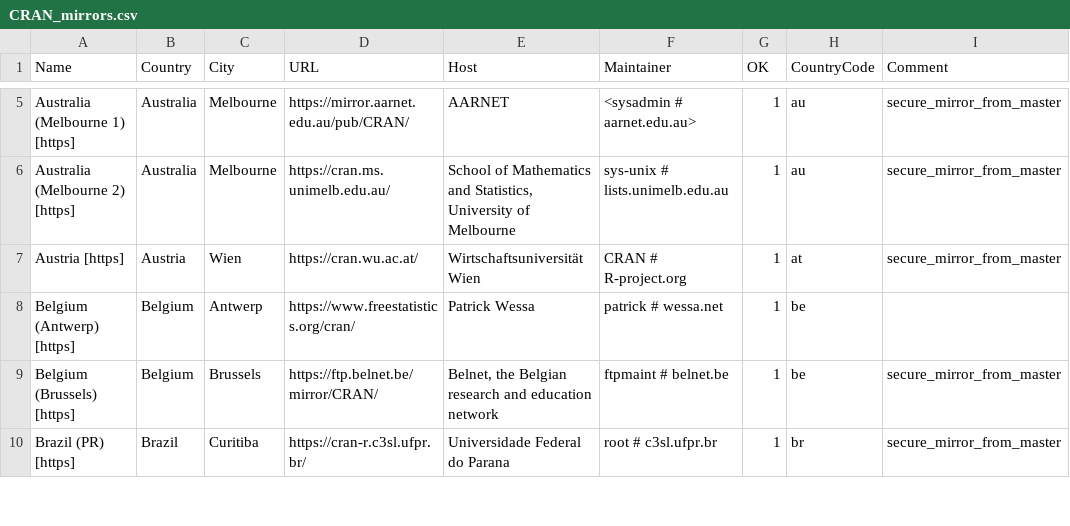
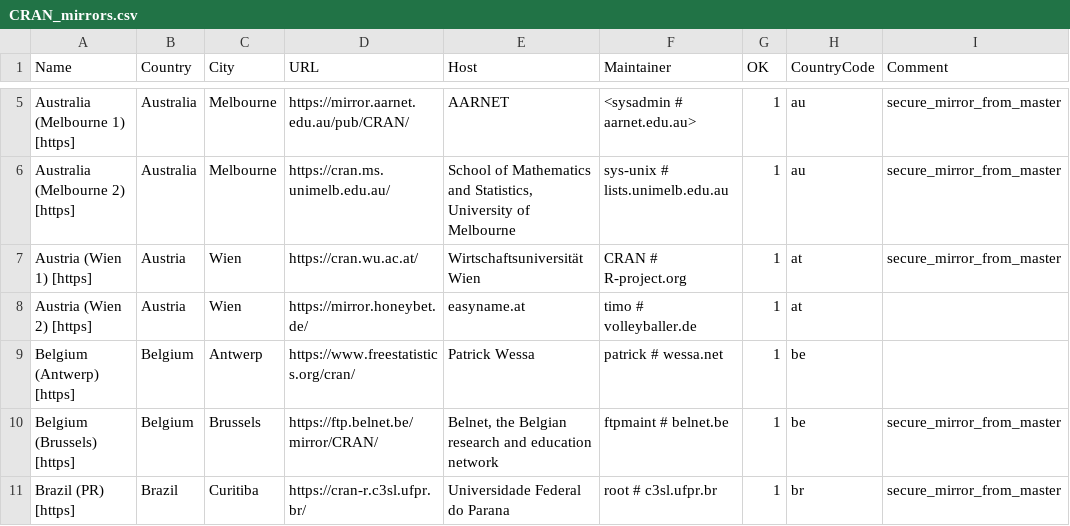
Before and after one commit to daroczig/R-weblate-fork, a CSV file: doc/CRAN_mirrors.csv, drawn as a sheet; only a part is shown, gaps mark what is left out.

Commit message:
Add mirror.honeybet.de.
git-svn-id: https://svn.r-project.org/R/trunk@87231 00db46b3-68df-0310-9c12-caf00c1e9a41

```diff
--- a/doc/CRAN_mirrors.csv
+++ b/doc/CRAN_mirrors.csv
@@ -6,3 +6,4 @@ Name,Country,City,URL,Host,Maintainer,OK,CountryCode,Comment
 "Australia (Melbourne 2) [https]",Australia,Melbourne,https://cran.ms.unimelb.edu.au/,"School of Mathematics and Statistics, University of Melbourne","sys-unix # lists.unimelb.edu.au",1,au,"secure_mirror_from_master"
-"Austria [https]",Austria,Wien,https://cran.wu.ac.at/,"Wirtschaftsuniversität Wien","CRAN # R-project.org",1,at,"secure_mirror_from_master"
+"Austria (Wien 1) [https]",Austria,Wien,https://cran.wu.ac.at/,"Wirtschaftsuniversität Wien","CRAN # R-project.org",1,at,"secure_mirror_from_master"
+"Austria (Wien 2) [https]",Austria,Wien,https://mirror.honeybet.de/,easyname.at,"timo # volleyballer.de",1,at
 "Belgium (Antwerp) [https]",Belgium,Antwerp,https://www.freestatistics.org/cran/,"Patrick Wessa","patrick # wessa.net",1,be
```
